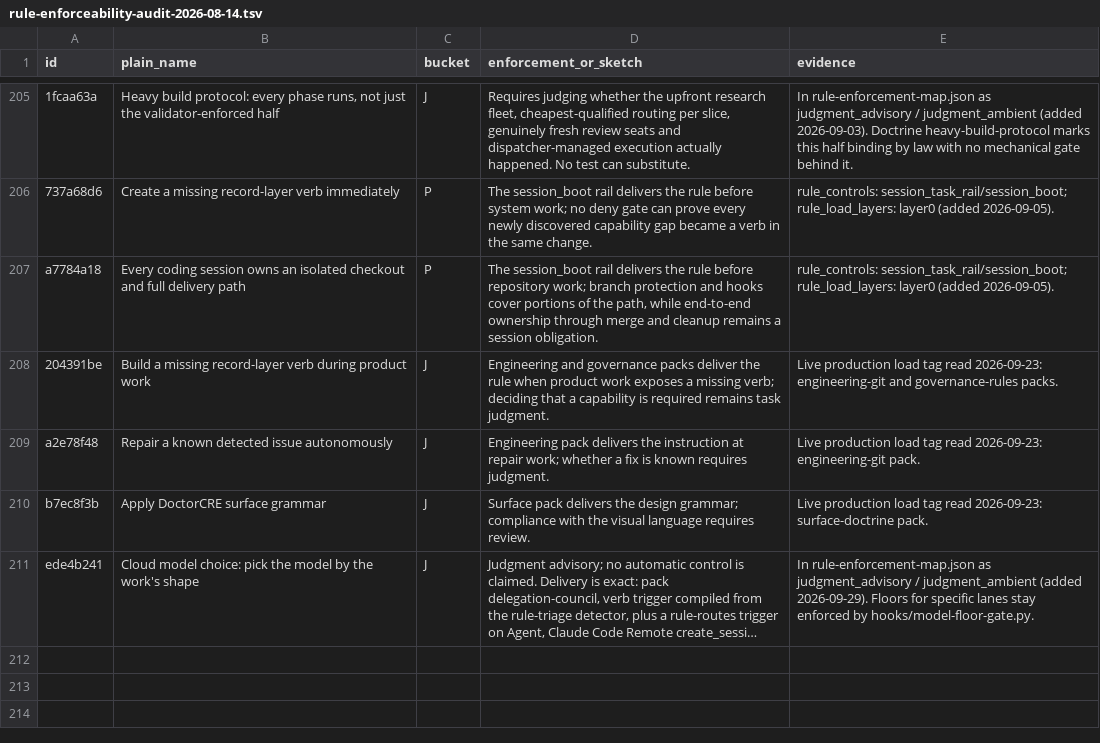
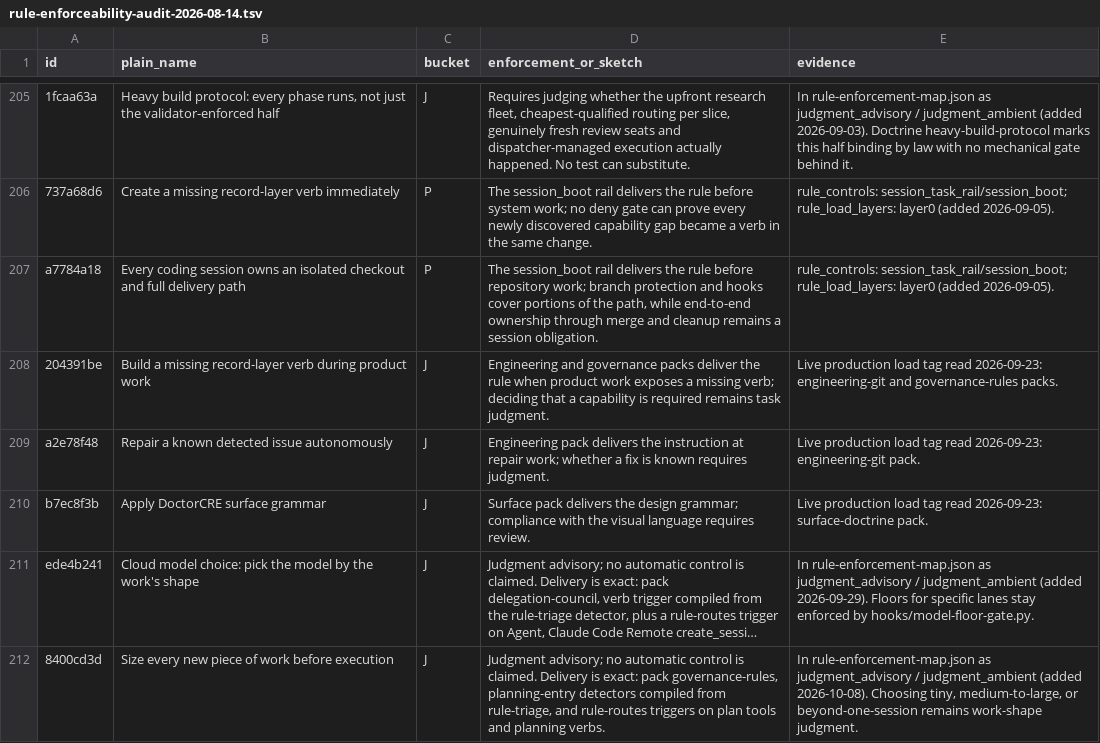
Before and after one commit to jbookout/carr-system, a TSV file: audits/rule-enforceability-audit-2026-08-14.tsv, drawn as a sheet; only a part is shown, gaps mark what is left out; long unchanged cells end in …; the diff names each change by its address in the sheet, - before the commit and + after, or states it on an @@ line.

```diff
--- a/audits/rule-enforceability-audit-2026-08-14.tsv
+++ b/audits/rule-enforceability-audit-2026-08-14.tsv
+row 212: 8400cd3d | Size every new piece of work before execution | J | Judgment advisory; no automatic control is claimed. Delivery is exact: pack governance-rules, planning-entry detectors compiled from rule-triage, and rule-routes triggers on plan tools and planning verbs. | In rule-enforcement-map.json as judgment_advisory / judgment_ambient (added 2026-10-08). Choosing tiny, medium-to-large, or beyond-one-session remains work-shape judgment.
```
Also changed, not shown: audits/guidance-migration-manifest.v1.tsv, ops/config/rule-classification.v1.csv, 15 other files.
